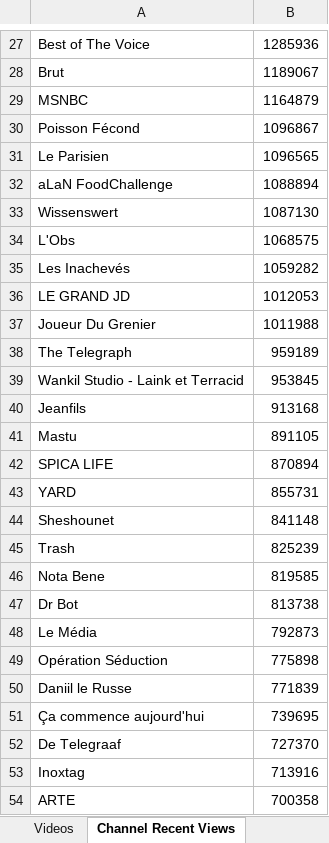
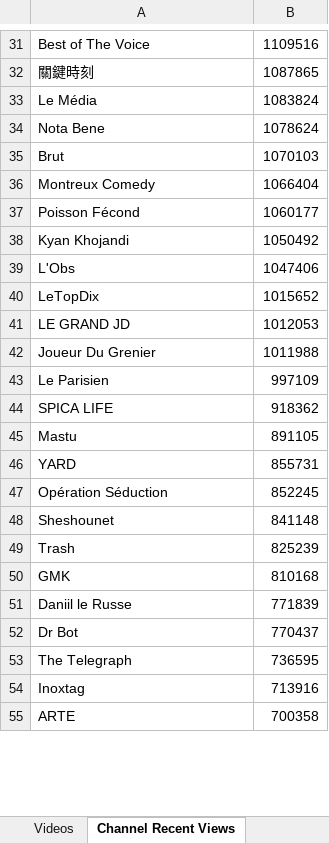
Before and after one commit to pnbt/youtube-transparency, an Excel workbook: app/assets/data/info/evo-france-info-week-r.xlsx, sheet Channel Recent Views, drawn as a sheet; only a part is shown, gaps mark what is left out; values as stored, in another font and other column widths than the file's, no borders; removed rows and columns are numbered as before the commit, all else as after; the diff covers the shown part only; the diff names each change by its address in the sheet, - before the commit and + after, or states it on an @@ line.

```diff
--- a/app/assets/data/info/evo-france-info-week-r.xlsx (sheet Channel Recent Views)
+++ b/app/assets/data/info/evo-france-info-week-r.xlsx (sheet Channel Recent Views)
-B31: 1285936
+B31: 1109516
+row 32: 關鍵時刻 | 1087865
+row 33: Le Média | 1083824
+row 34: Nota Bene | 1078624
-B35: 1189067
+B35: 1070103
-row 29: MSNBC | 1164879
+row 36: Montreux Comedy | 1066404
-B37: 1096867
+B37: 1060177
-row 31: Le Parisien | 1096565
-row 32: aLaN FoodChallenge | 1088894
-row 33: Wissenswert | 1087130
+row 38: Kyan Khojandi | 1050492
-B39: 1068575
+B39: 1047406
-row 35: Les Inachevés | 1059282
+row 40: LeTopDix | 1015652
-row 38: The Telegraph | 959189
-row 39: Wankil Studio - Laink et Terracid | 953845
-row 40: Jeanfils | 913168
+row 43: Le Parisien | 997109
+row 44: SPICA LIFE | 918362
-row 42: SPICA LIFE | 870894
+row 47: Opération Séduction | 852245
-row 46: Nota Bene | 819585
-row 47: Dr Bot | 813738
-row 48: Le Média | 792873
-row 49: Opération Séduction | 775898
+row 50: GMK | 810168
-row 51: Ça commence aujourd'hui | 739695
-row 52: De Telegraaf | 727370
+row 52: Dr Bot | 770437
+row 53: The Telegraph | 736595
```
Also changed, not shown: 376 added rows, 372 removed rows, 218 moved rows and 104 edited cells elsewhere in this sheet, sheet Videos, app/assets/data/info/evo-france-info-3days-r.xlsx, app/assets/data/info/evo-france-info-3days-v.xlsx, 10 other files.
